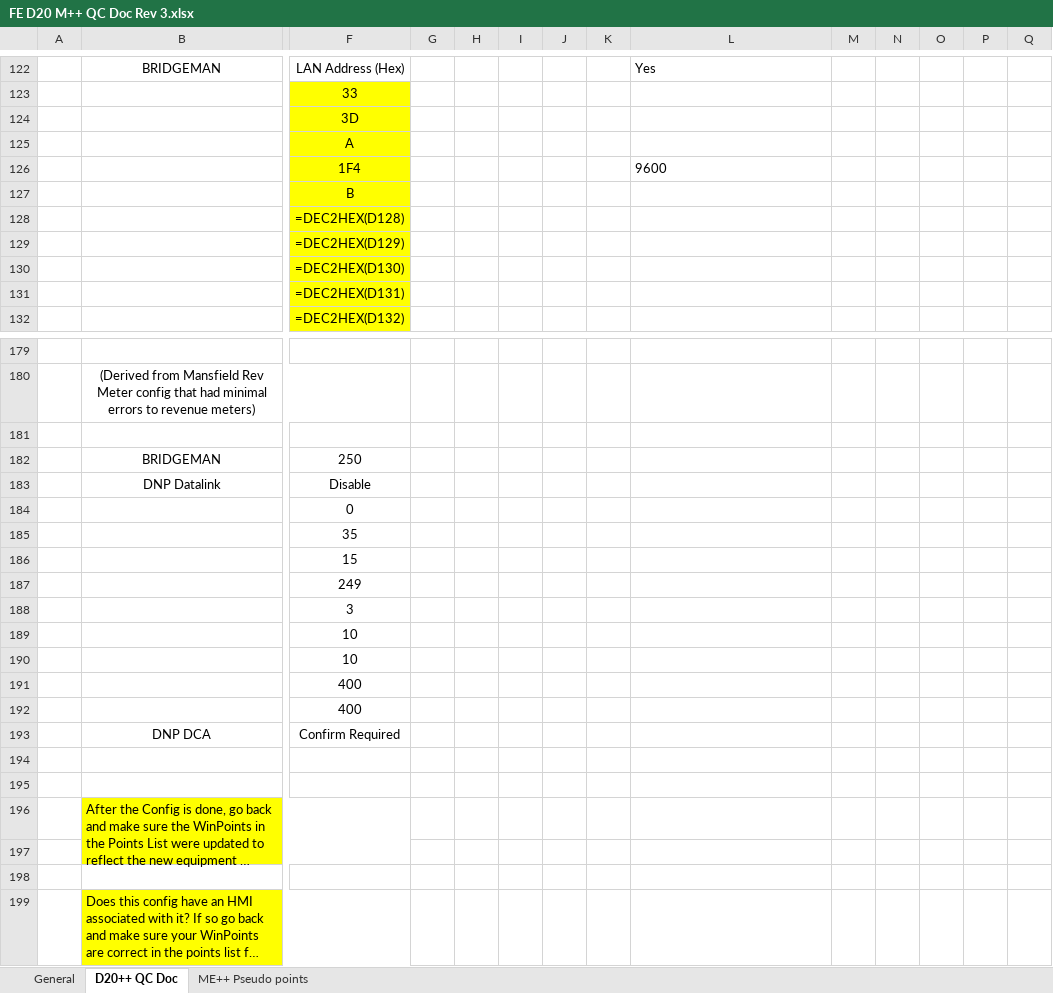
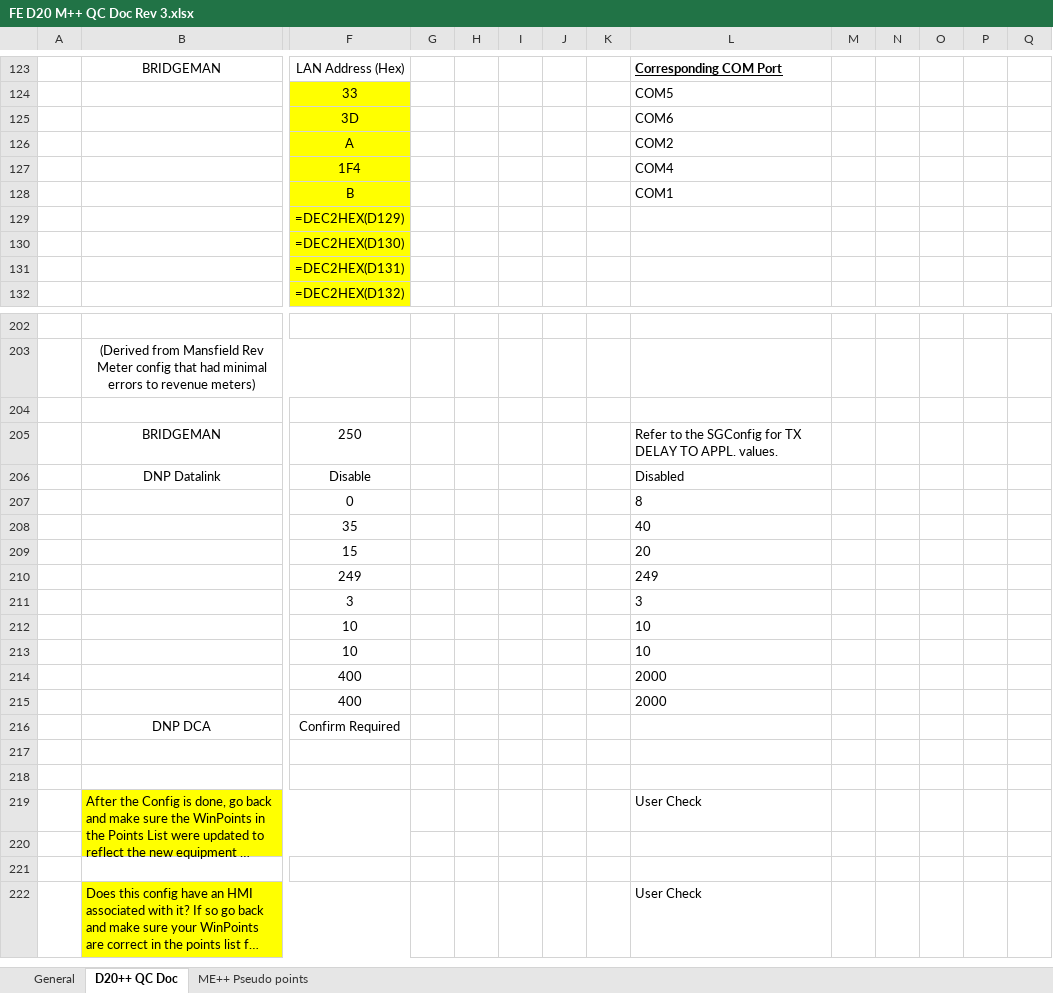
Before and after one commit to mac3ksu/FE-D20_Checker, an Excel workbook: Example D20 XML/D20M++/FE D20 M++ QC Doc Rev 3.xlsx, sheet D20++ QC Doc, drawn as a sheet; only a part is shown, gaps mark what is left out; long unchanged cells end in …; values as stored, in another font and other column widths than the file's, no borders; formulas without a stored value are shown as written; conditional formats not drawn; removed rows and columns are numbered as before the commit, all else as after; rows hold the shown columns only; the diff covers the shown part only; the diff names each change by its address in the sheet, - before the commit and + after, or states it on an @@ line.

Commit message:
B013 Printing to the QC Doc
Big additions all refering to the QC Doc using openpyxl.

```diff
--- a/Example D20 XML/D20M++/FE D20 M++ QC Doc Rev 3.xlsx (sheet D20++ QC Doc)
+++ b/Example D20 XML/D20M++/FE D20 M++ QC Doc Rev 3.xlsx (sheet D20++ QC Doc)
-L123: Yes
+L123: Corresponding COM Port
@@ L123 bold: off → on, underline: off → on @@
-L124: (empty)
+L124: COM5
-L125: (empty)
+L125: COM6
-L126: (empty)
+L126: COM2
-L127: 9600
+L127: COM4
-L128: (empty)
+L128: COM1
-row 128:  |  | =DEC2HEX(D128)
-L205: (empty)
+L205: Refer to the SGConfig for TX DELAY TO APPL. values.
-L206: (empty)
+L206: Disabled
-L207: (empty)
+L207: 8
-L208: (empty)
+L208: 40
-L209: (empty)
+L209: 20
-L210: (empty)
+L210: 249
-L211: (empty)
+L211: 3
-L212:L213: (empty)
+L212:L213: 10
-L214:L215: (empty)
+L214:L215: 2000
-L219: (empty)
+L219: User Check
-L222: (empty)
+L222: User Check
```
Also changed, not shown: 42 added rows, 18 removed rows, 32 edited cells and merged cells elsewhere in this sheet, 3 other files.
